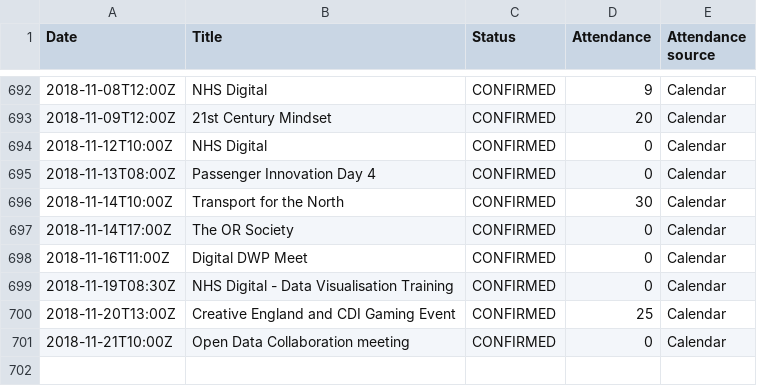
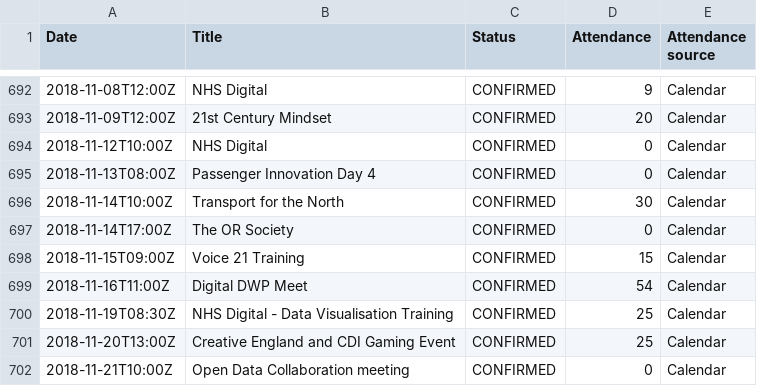
Before and after one commit to open-innovations/dashboard, a CSV file: data/events.csv, drawn as a sheet; only a part is shown, gaps mark what is left out.

Commit message:
Update events

```diff
--- a/data/events.csv
+++ b/data/events.csv
@@ -697,4 +697,5 @@ Date,Title,Status,Attendance,Attendance source
 2018-11-14T17:00Z,"The OR Society",CONFIRMED,0,Calendar
-2018-11-16T11:00Z,"Digital DWP Meet",CONFIRMED,0,Calendar
-2018-11-19T08:30Z,"NHS Digital - Data Visualisation Training",CONFIRMED,0,Calendar
+2018-11-15T09:00Z,"Voice 21 Training",CONFIRMED,15,Calendar
+2018-11-16T11:00Z,"Digital DWP Meet",CONFIRMED,54,Calendar
+2018-11-19T08:30Z,"NHS Digital - Data Visualisation Training",CONFIRMED,25,Calendar
 2018-11-20T13:00Z,"Creative England and CDI Gaming Event",CONFIRMED,25,Calendar
```
Also changed, not shown: data/events_monthly.csv.
